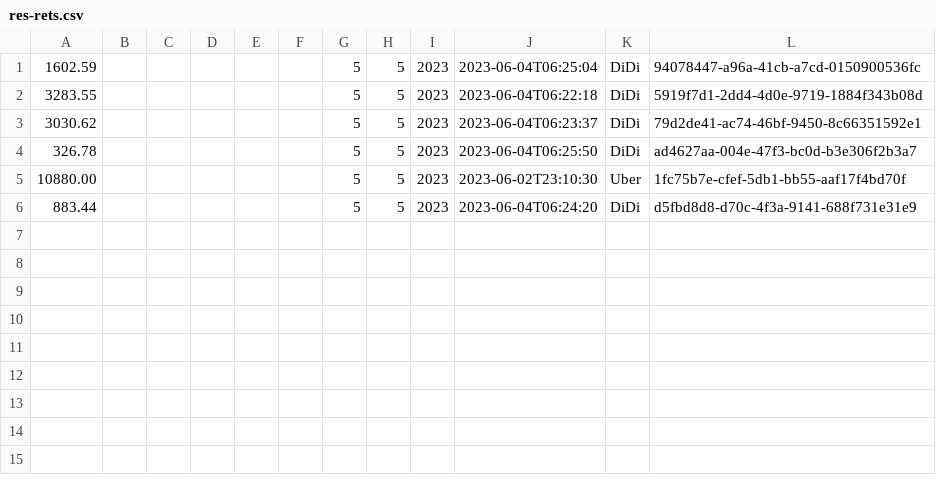
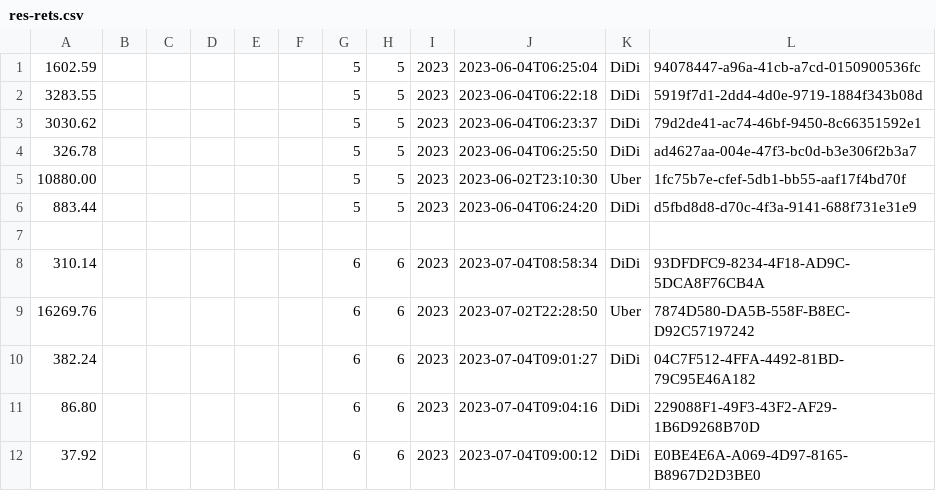
Before and after one commit to Gusi1804/CFDI-Parser, a CSV file: res-rets.csv, drawn as a sheet.

```diff
--- a/res-rets.csv
+++ b/res-rets.csv
@@ -6 +6,7 @@
 883.44,,,,,,5,5,2023,2023-06-04T06:24:20,DiDi,d5fbd8d8-d70c-4f3a-9141-688f731e31e9
+
+310.14,,,,,,6,6,2023,2023-07-04T08:58:34,DiDi,93DFDFC9-8234-4F18-AD9C-5DCA8F76CB4A
+16269.76,,,,,,6,6,2023,2023-07-02T22:28:50,Uber,7874D580-DA5B-558F-B8EC-D92C57197242
+382.24,,,,,,6,6,2023,2023-07-04T09:01:27,DiDi,04C7F512-4FFA-4492-81BD-79C95E46A182
+86.80,,,,,,6,6,2023,2023-07-04T09:04:16,DiDi,229088F1-49F3-43F2-AF29-1B6D9268B70D
+37.92,,,,,,6,6,2023,2023-07-04T09:00:12,DiDi,E0BE4E6A-A069-4D97-8165-B8967D2D3BE0
```
Also changed, not shown: res.csv, 31 other files.
